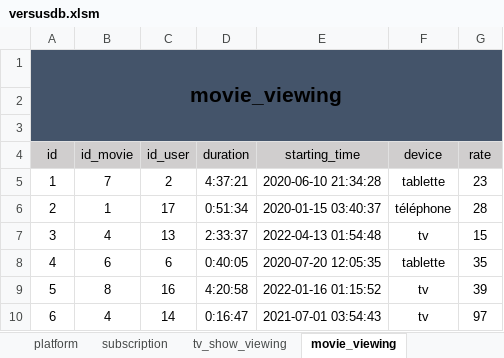
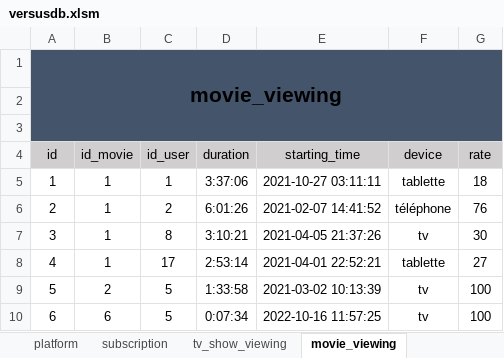
Before and after one commit to superneyluj/versus_database, an Excel workbook: versusdb.xlsm, sheet movie_viewing, drawn as a sheet; only a part is shown; values as stored, in another font and other column widths than the file's, no borders; the diff covers the shown part only; the diff names each change by its address in the sheet, - before the commit and + after, or states it on an @@ line.

```diff
--- a/versusdb.xlsm (sheet movie_viewing)
+++ b/versusdb.xlsm (sheet movie_viewing)
-B5 (id_movie): 7
+B5 (id_movie): 1
-C5 (id_user): 2
+C5 (id_user): 1
-D5 (duration): 4:37:21
+D5 (duration): 3:37:06
-E5 (starting_time): 2020-06-10 21:34:28
+E5 (starting_time): 2021-10-27 03:11:11
-G5 (rate): 23
+G5 (rate): 18
-C6 (id_user): 17
+C6 (id_user): 2
-D6 (duration): 0:51:34
+D6 (duration): 6:01:26
-E6 (starting_time): 2020-01-15 03:40:37
+E6 (starting_time): 2021-02-07 14:41:52
-G6 (rate): 28
+G6 (rate): 76
-B7 (id_movie): 4
+B7 (id_movie): 1
-C7 (id_user): 13
+C7 (id_user): 8
-D7 (duration): 2:33:37
+D7 (duration): 3:10:21
-E7 (starting_time): 2022-04-13 01:54:48
+E7 (starting_time): 2021-04-05 21:37:26
-G7 (rate): 15
+G7 (rate): 30
-B8 (id_movie): 6
+B8 (id_movie): 1
-C8 (id_user): 6
+C8 (id_user): 17
-D8 (duration): 0:40:05
+D8 (duration): 2:53:14
-E8 (starting_time): 2020-07-20 12:05:35
+E8 (starting_time): 2021-04-01 22:52:21
-G8 (rate): 35
+G8 (rate): 27
-B9 (id_movie): 8
+B9 (id_movie): 2
-C9 (id_user): 16
+C9 (id_user): 5
-D9 (duration): 4:20:58
+D9 (duration): 1:33:58
-E9 (starting_time): 2022-01-16 01:15:52
+E9 (starting_time): 2021-03-02 10:13:39
-G9 (rate): 39
+G9 (rate): 100
-B10 (id_movie): 4
+B10 (id_movie): 6
-C10 (id_user): 14
+C10 (id_user): 5
-D10 (duration): 0:16:47
+D10 (duration): 0:07:34
-E10 (starting_time): 2021-07-01 03:54:43
+E10 (starting_time): 2022-10-16 11:57:25
-G10 (rate): 97
+G10 (rate): 100
```
Also changed, not shown: 30 edited cells elsewhere in this sheet, sheet tv_show_viewing, sheet utilisateur, sheet subscription, sheet actor, sheet movie_disponibility, other sheet tabs, 1 other file.
